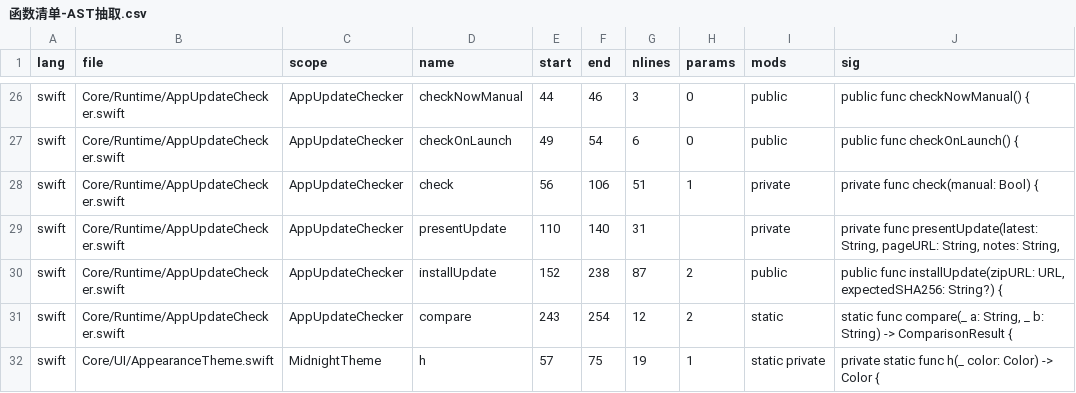
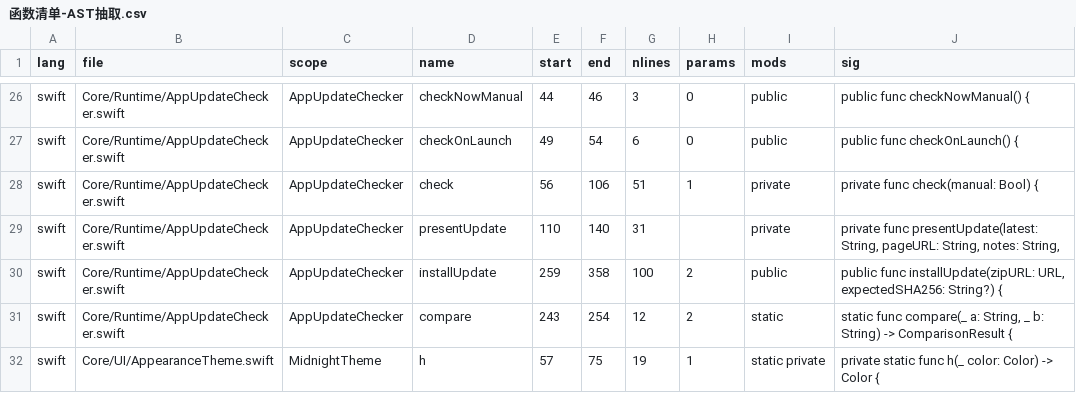
Before and after one commit to sxyq/Kitnest, a CSV file: docs/40-审计与核对/性能审计/函数清单-AST抽取.csv, drawn as a sheet; only a part is shown, gaps mark what is left out.

```diff
--- a/docs/40-审计与核对/性能审计/函数清单-AST抽取.csv
+++ b/docs/40-审计与核对/性能审计/函数清单-AST抽取.csv
@@ -29,3 +29,3 @@ swift,Core/Runtime/AppUpdateChecker.swift,AppUpdateChecker,check,56,106,51,1,pri
 swift,Core/Runtime/AppUpdateChecker.swift,AppUpdateChecker,presentUpdate,110,140,31,,private,"private func presentUpdate(latest: String, pageURL: String, notes: String,"
-swift,Core/Runtime/AppUpdateChecker.swift,AppUpdateChecker,installUpdate,152,238,87,2,public,"public func installUpdate(zipURL: URL, expectedSHA256: String?) {"
+swift,Core/Runtime/AppUpdateChecker.swift,AppUpdateChecker,installUpdate,259,358,100,2,public,"public func installUpdate(zipURL: URL, expectedSHA256: String?) {"
 swift,Core/Runtime/AppUpdateChecker.swift,AppUpdateChecker,compare,243,254,12,2,static,"static func compare(_ a: String, _ b: String) -> ComparisonResult {"
```
Also changed, not shown: docs/40-审计与核对/性能审计/函数性能审计台账.csv, docs/40-审计与核对/性能审计/审计流水.csv, 6 other files.
